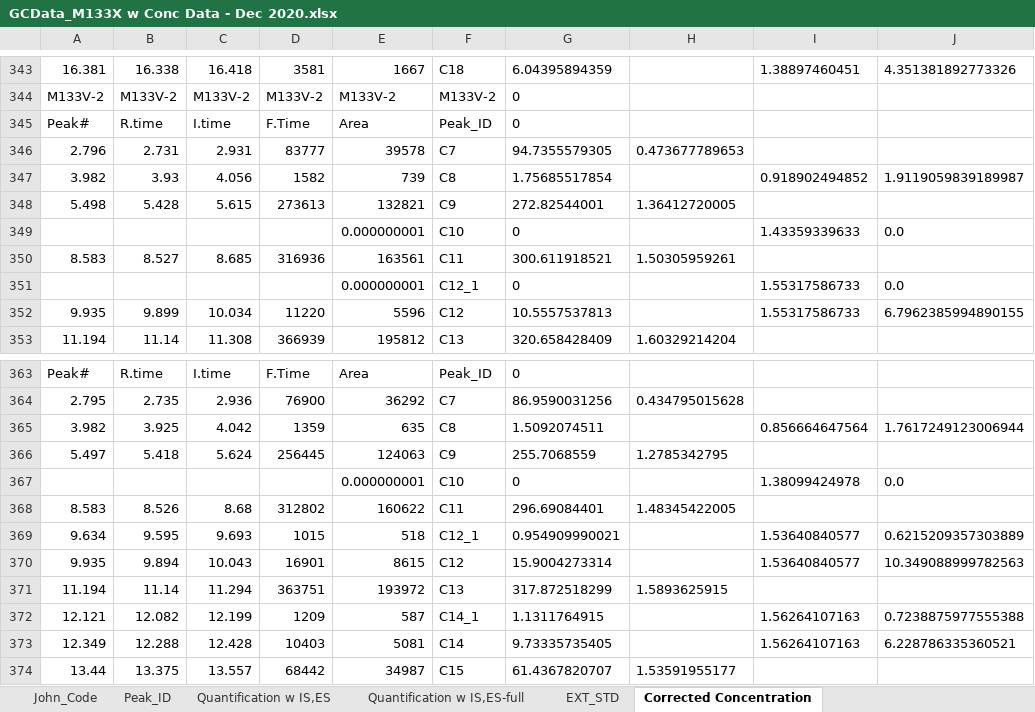
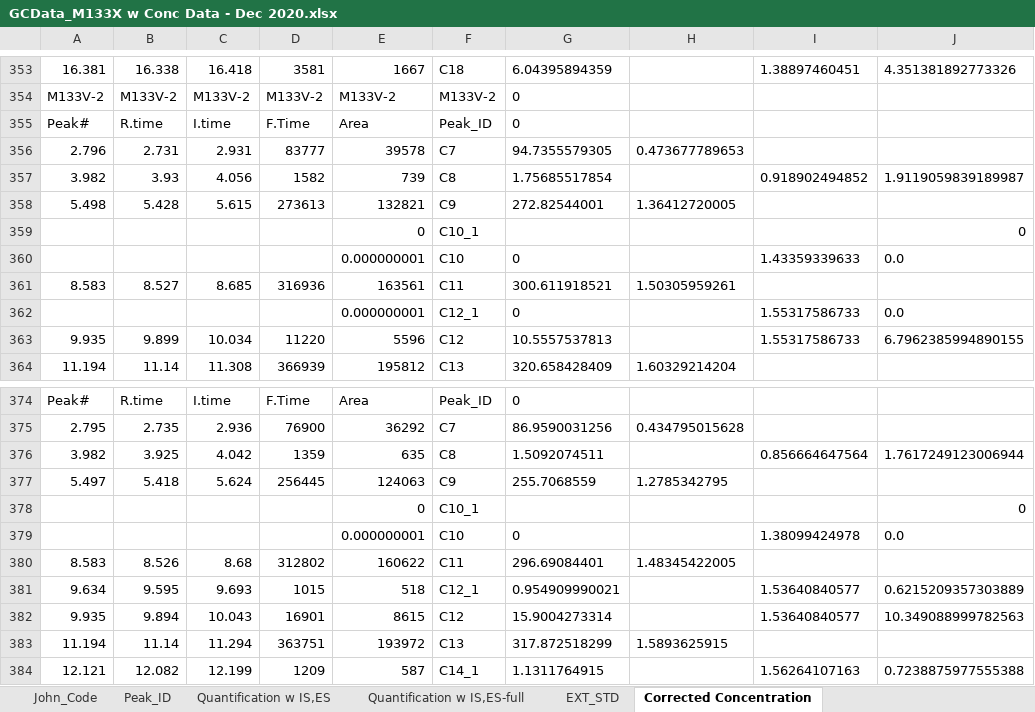
Before and after one commit to majindra14/GC_Code, an Excel workbook: Ryan/Repository/GCData_M133X w Conc Data - Dec 2020.xlsx, sheet Corrected Concentration, drawn as a sheet; only a part is shown, gaps mark what is left out; the shorter side is filled out with more unchanged rows; values as stored, in another font and other column widths than the file's, no borders; the diff covers the shown part only; the diff names each change by its address in the sheet, - before the commit and + after, or states it on an @@ line.

```diff
--- a/Ryan/Repository/GCData_M133X w Conc Data - Dec 2020.xlsx (sheet Corrected Concentration)
+++ b/Ryan/Repository/GCData_M133X w Conc Data - Dec 2020.xlsx (sheet Corrected Concentration)
+row 359:  |  |  |  | 0 | C10_1 |  |  |  | 0
+row 378:  |  |  |  | 0 | C10_1 |  |  |  | 0
```
Also changed, not shown: 10 added rows elsewhere in this sheet, Ryan/Repository/GCData_LP_FAME w Conc Data - Apr 2021.xlsx, Ryan/Repository/GCData_mutants-Nov19-ext_std_refined w Conc Data - Nov 2020.xlsx, 7 other files.
